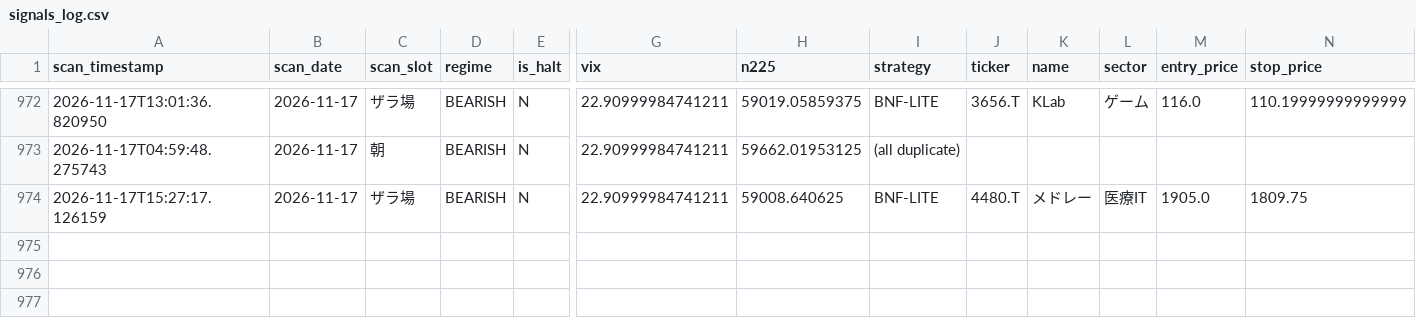
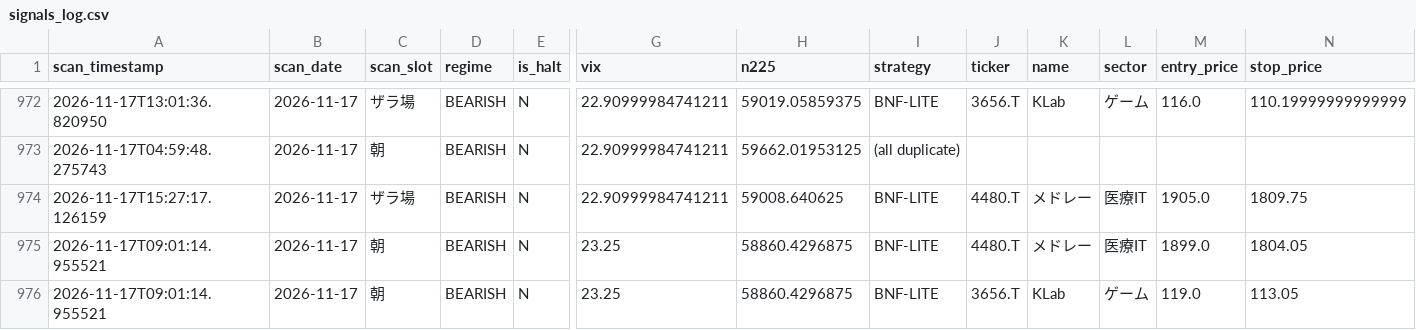
Before and after one commit to oo12takemaru-create/stock-trading-, a CSV file: signals_log.csv, drawn as a sheet; only a part is shown, gaps mark what is left out; rows hold the shown columns only; the diff names each change by its address in the sheet, - before the commit and + after, or states it on an @@ line.

```diff
--- a/signals_log.csv
+++ b/signals_log.csv
+row 975: 2026-11-17T09:01:14.955521 | 2026-11-17 | 朝 | BEARISH | N | 23.25 | 58860.4296875 | BNF-LITE | 4480.T | メドレー | 医療IT | 1899.0 | 1804.05
+row 976: 2026-11-17T09:01:14.955521 | 2026-11-17 | 朝 | BEARISH | N | 23.25 | 58860.4296875 | BNF-LITE | 3656.T | KLab | ゲーム | 119.0 | 113.05
```
